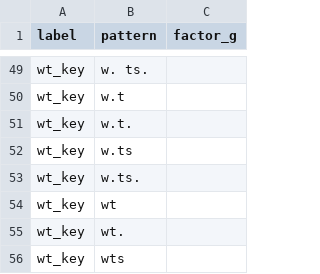
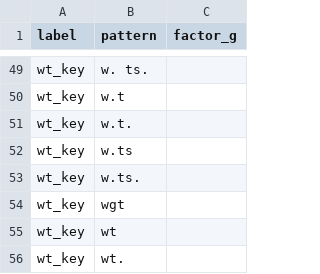
Before and after one commit to rafelafrance/PowerRANGES, a CSV file: ranges/pylib/rules/terms/body_mass_terms.csv, drawn as a sheet; only a part is shown, gaps mark what is left out; the shorter side is filled out with more unchanged rows.

```diff
--- a/ranges/pylib/rules/terms/body_mass_terms.csv
+++ b/ranges/pylib/rules/terms/body_mass_terms.csv
@@ -53,2 +53,3 @@ wt_key,w.ts
 wt_key,w.ts.
+wt_key,wgt
 wt_key,wt
```
Also changed, not shown: ranges/pylib/rules/terms/forearm_length_terms.csv, ranges/pylib/rules/terms/hind_foot_length_terms.csv, 13 other files.
